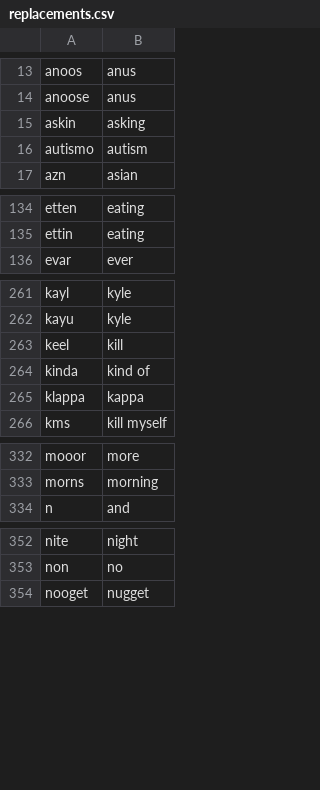
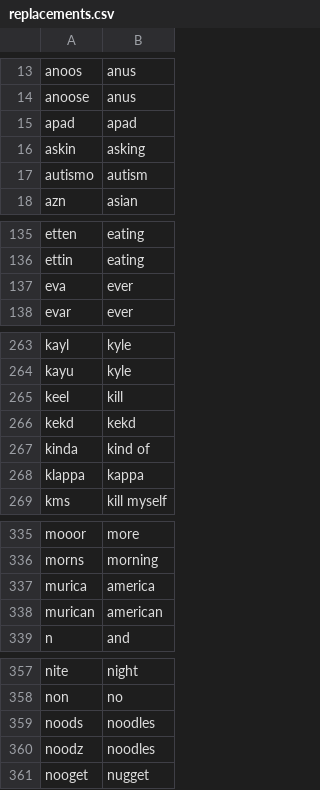
Before and after one commit to jonnyli1125/piemanese-translator, a CSV file: replacements.csv, drawn as a sheet; only a part is shown, gaps mark what is left out; the diff covers the shown part only.

Commit message:
Update replacements.csv

```diff
--- a/replacements.csv
+++ b/replacements.csv
@@ -14,2 +14,3 @@ anoos	anus
 anoose	anus
+apad	apad
 askin	asking
@@ -135,2 +136,3 @@ etten	eating
 ettin	eating
+eva	ever
 evar	ever
@@ -263,2 +265,3 @@ kayu	kyle
 keel	kill
+kekd	kekd
 kinda	kind of
@@ -333,2 +336,4 @@ mooor	more
 morns	morning
+murica	america
+murican	american
 n	and
@@ -353,2 +358,4 @@ nite	night
 non	no
+noods	noodles
+noodz	noodles
 nooget	nugget
```
Also changed, not shown: 2 added rows and 1 edited cell elsewhere in this file.
